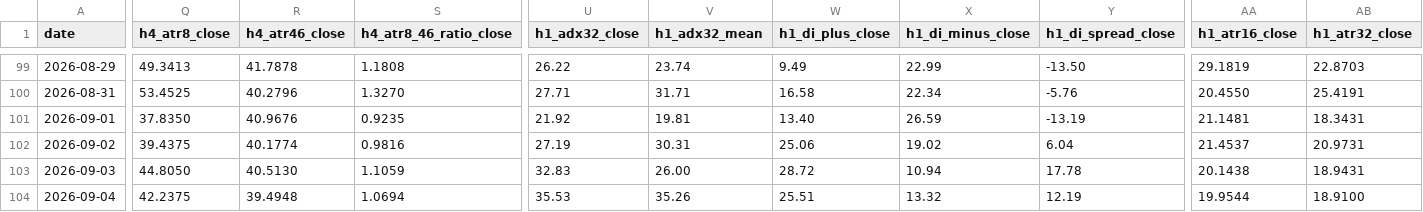
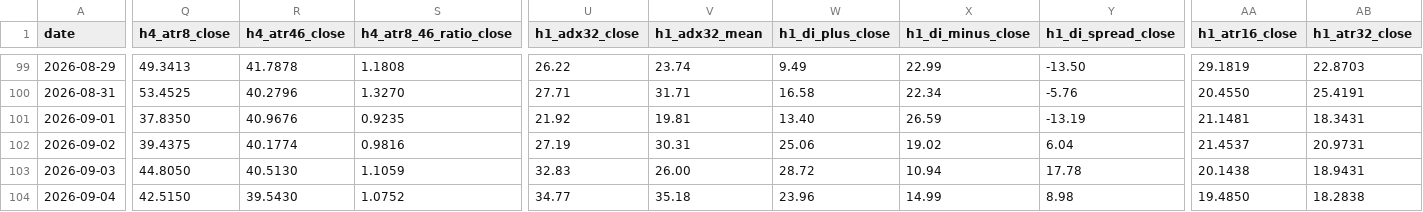
Before and after one commit to arokamiya98-svg/adxscore-heatmap, a CSV file: mt5_data/daily/daily_aggregate.csv, drawn as a sheet; only a part is shown, gaps mark what is left out; the diff covers the shown part only; the diff names each change by its address in the sheet, - before the commit and + after, or states it on an @@ line.

Commit message:
data: VPS pool update 2026-09-04 06:00:06

```diff
--- a/mt5_data/daily/daily_aggregate.csv
+++ b/mt5_data/daily/daily_aggregate.csv
-Q104 (h4_atr8_close): 42.2375
+Q104 (h4_atr8_close): 42.5150
-R104 (h4_atr46_close): 39.4948
+R104 (h4_atr46_close): 39.5430
-S104 (h4_atr8_46_ratio_close): 1.0694
+S104 (h4_atr8_46_ratio_close): 1.0752
-U104 (h1_adx32_close): 35.53
+U104 (h1_adx32_close): 34.77
-V104 (h1_adx32_mean): 35.26
+V104 (h1_adx32_mean): 35.18
-W104 (h1_di_plus_close): 25.51
+W104 (h1_di_plus_close): 23.96
-X104 (h1_di_minus_close): 13.32
+X104 (h1_di_minus_close): 14.99
-Y104 (h1_di_spread_close): 12.19
+Y104 (h1_di_spread_close): 8.98
-AA104 (h1_atr16_close): 19.9544
+AA104 (h1_atr16_close): 19.4850
-AB104 (h1_atr32_close): 18.9100
+AB104 (h1_atr32_close): 18.2838
```
Also changed, not shown: 1 edited cell elsewhere in this file, mt5_data/ADX_Weekly_Above_v4.csv, mt5_data/H4PhaseAuto_weekly.csv, 3 other files.
